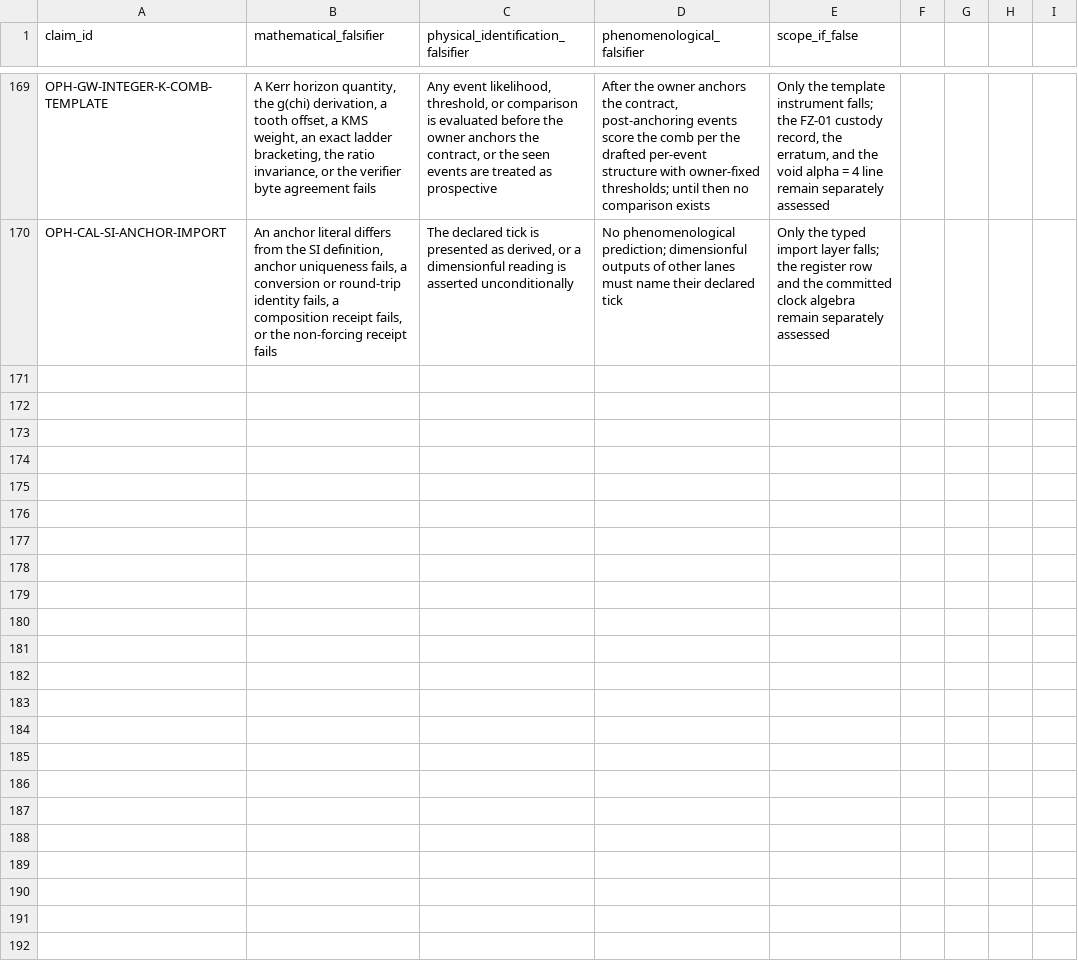
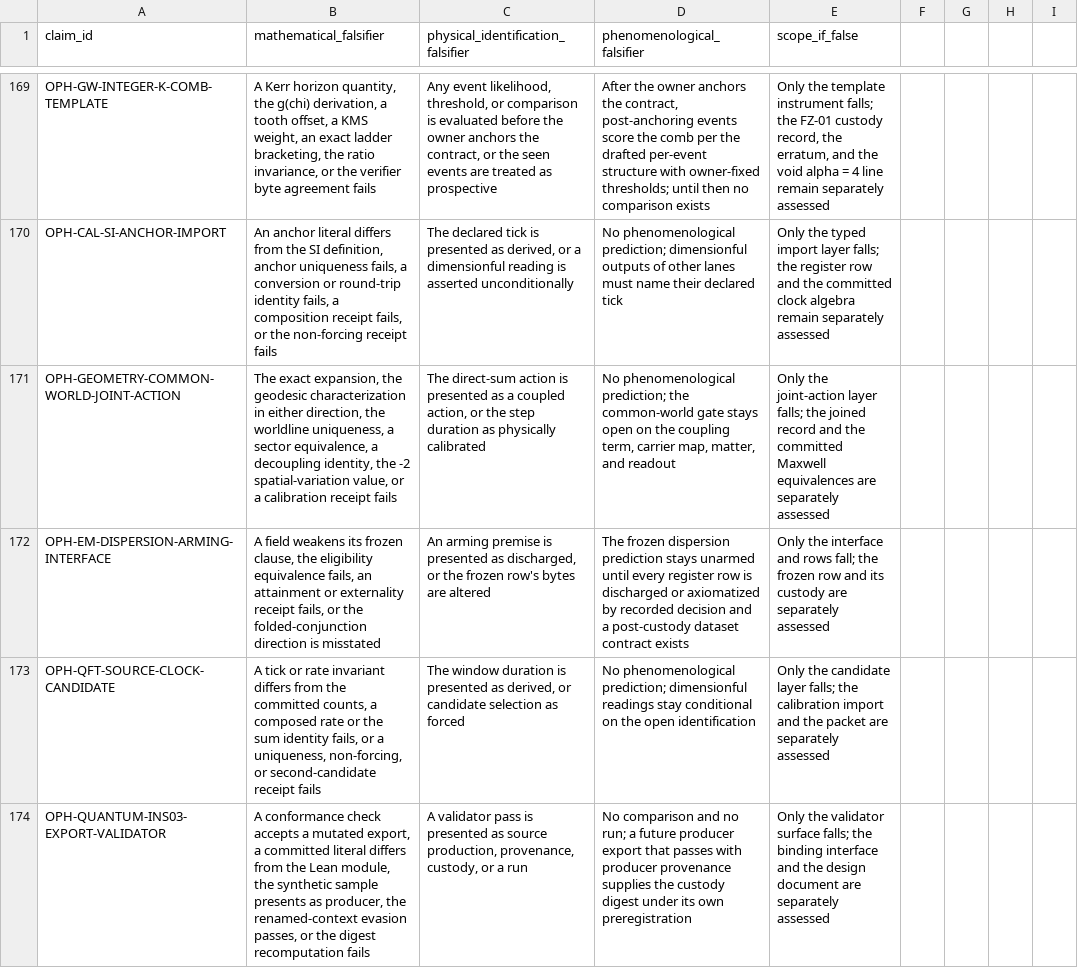
Before and after one commit to FloatingPragma/observer-patch-holography, a CSV file: claims/falsification_matrix.csv, drawn as a sheet; only a part is shown, gaps mark what is left out.

```diff
--- a/claims/falsification_matrix.csv
+++ b/claims/falsification_matrix.csv
@@ -170 +170,5 @@ OPH-GW-INTEGER-K-COMB-TEMPLATE,"A Kerr horizon quantity, the g(chi) derivation,
 OPH-CAL-SI-ANCHOR-IMPORT,"An anchor literal differs from the SI definition, anchor uniqueness fails, a conversion or round-trip identity fails, a composition receipt fails, or the non-forcing receipt fails","The declared tick is presented as derived, or a dimensionful reading is asserted unconditionally",No phenomenological prediction; dimensionful outputs of other lanes must name their declared tick,Only the typed import layer falls; the register row and the committed clock algebra remain separately assessed
+OPH-GEOMETRY-COMMON-WORLD-JOINT-ACTION,"The exact expansion, the geodesic characterization in either direction, the worldline uniqueness, a sector equivalence, a decoupling identity, the -2 spatial-variation value, or a calibration receipt fails","The direct-sum action is presented as a coupled action, or the step duration as physically calibrated","No phenomenological prediction; the common-world gate stays open on the coupling term, carrier map, matter, and readout",Only the joint-action layer falls; the joined record and the committed Maxwell equivalences are separately assessed
+OPH-EM-DISPERSION-ARMING-INTERFACE,"A field weakens its frozen clause, the eligibility equivalence fails, an attainment or externality receipt fails, or the folded-conjunction direction is misstated","An arming premise is presented as discharged, or the frozen row's bytes are altered",The frozen dispersion prediction stays unarmed until every register row is discharged or axiomatized by recorded decision and a post-custody dataset contract exists,Only the interface and rows fall; the frozen row and its custody are separately assessed
+OPH-QFT-SOURCE-CLOCK-CANDIDATE,"A tick or rate invariant differs from the committed counts, a composed rate or the sum identity fails, or a uniqueness, non-forcing, or second-candidate receipt fails","The window duration is presented as derived, or candidate selection as forced",No phenomenological prediction; dimensionful readings stay conditional on the open identification,Only the candidate layer falls; the calibration import and the packet are separately assessed
+OPH-QUANTUM-INS03-EXPORT-VALIDATOR,"A conformance check accepts a mutated export, a committed literal differs from the Lean module, the synthetic sample presents as producer, the renamed-context evasion passes, or the digest recomputation fails","A validator pass is presented as source production, provenance, custody, or a run",No comparison and no run; a future producer export that passes with producer provenance supplies the custody digest under its own preregistration,Only the validator surface falls; the binding interface and the design document are separately assessed
```
Also changed, not shown: claims/novelty_matrix.csv, 33 other files.
